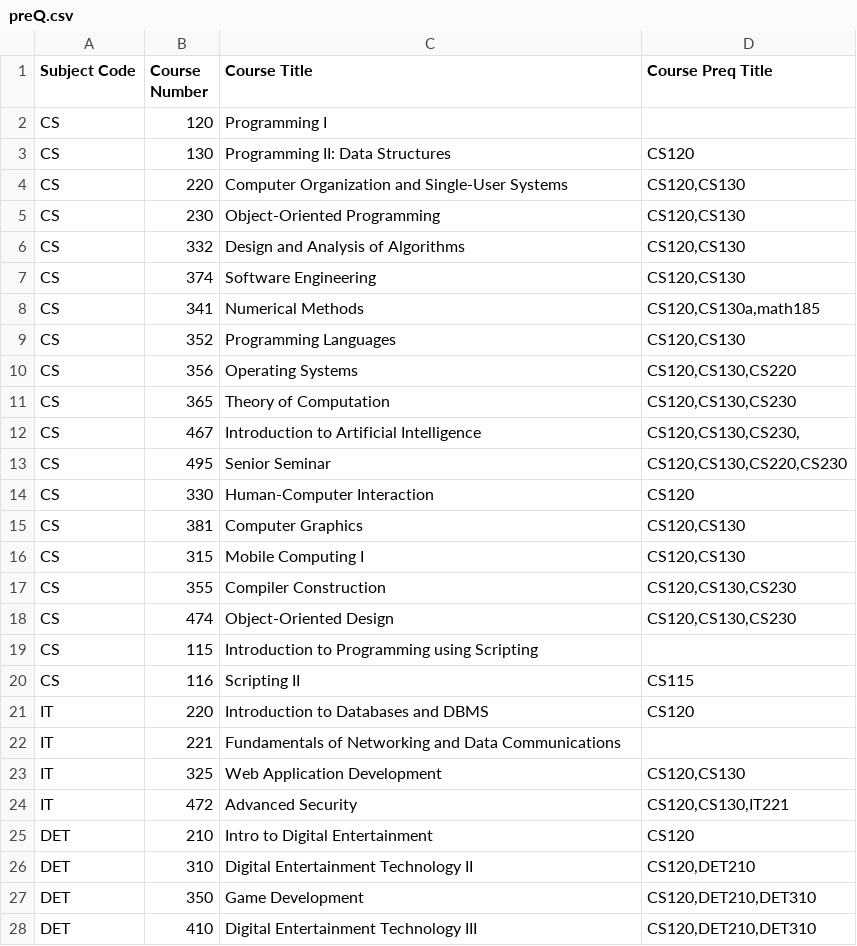
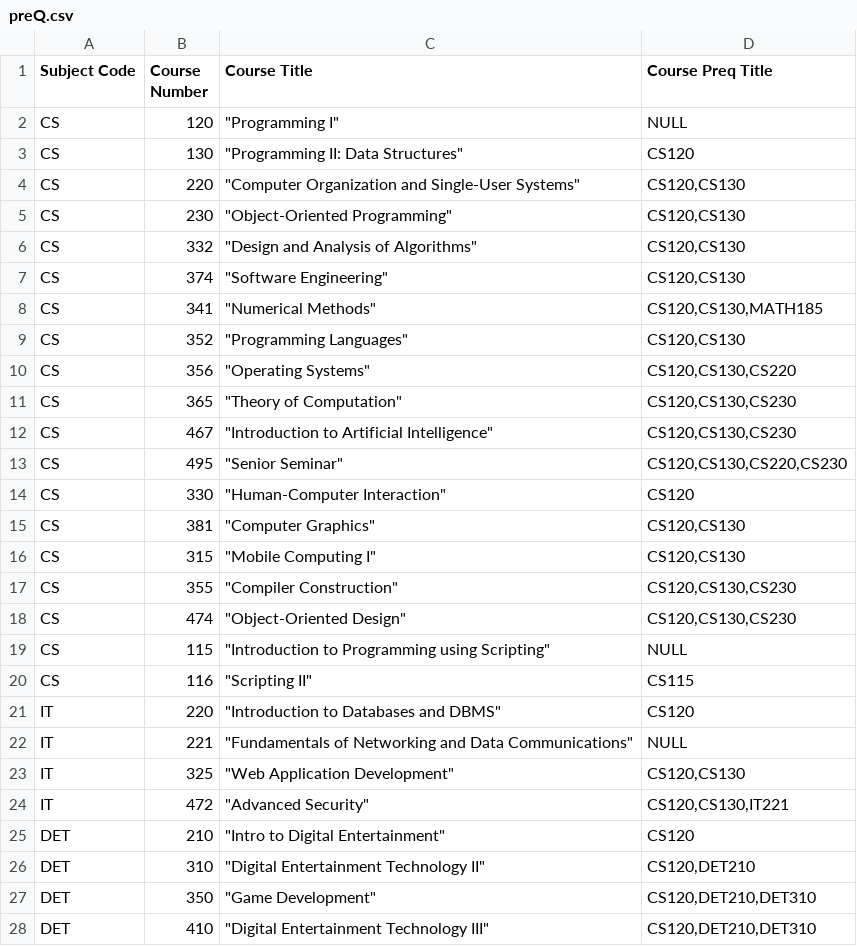
Before and after one commit to ShawnYcx/CS374-DasTeam, a CSV file: CSV File/preQ.csv, drawn as a sheet; only a part is shown; the diff covers the shown part only.

Commit message:
changed preq, took out some basic class from the course preq, added feature.

```diff
--- a/CSV File/preQ.csv
+++ b/CSV File/preQ.csv
@@ -1,28 +1,28 @@
 Subject Code, Course Number, Course Title,Course Preq Title
-CS, 120, "Programming I",
-CS, 130, "Programming II: Data Structures","CS120"
-CS, 220, "Computer Organization and Single-User Systems","CS120,CS130"
-CS, 230, "Object-Oriented Programming","CS120,CS130"
-CS, 332, "Design and Analysis of Algorithms","CS120,CS130"
-CS, 374, "Software Engineering","CS120,CS130"
-CS, 341, "Numerical Methods", "CS120,CS130a,math185"
-CS, 352, "Programming Languages","CS120,CS130"
-CS, 356, "Operating Systems","CS120,CS130,CS220"
-CS, 365, "Theory of Computation","CS120,CS130,CS230"
-CS, 467, "Introduction to Artificial Intelligence","CS120,CS130,CS230,"
-CS, 495, "Senior Seminar","CS120,CS130,CS220,CS230"
-CS, 330, "Human-Computer Interaction","CS120"
-CS, 381, "Computer Graphics","CS120,CS130"
-CS, 315, "Mobile Computing I","CS120,CS130"
-CS, 355, "Compiler Construction","CS120,CS130,CS230"
-CS, 474, "Object-Oriented Design","CS120,CS130,CS230"
-CS, 115, "Introduction to Programming using Scripting",
-CS, 116, "Scripting II","CS115"
-IT, 220, "Introduction to Databases and DBMS","CS120"
-IT, 221, "Fundamentals of Networking and Data Communications",
-IT, 325, "Web Application Development","CS120,CS130"
-IT, 472, "Advanced Security","CS120,CS130,IT221"
-DET, 210, "Intro to Digital Entertainment","CS120"
-DET, 310, "Digital Entertainment Technology II","CS120,DET210"
-DET, 350, "Game Development","CS120,DET210,DET310"
-DET, 410, "Digital Entertainment Technology III","CS120,DET210,DET310"
+CS,120," ""Programming I""",NULL
+CS,130," ""Programming II: Data Structures""",CS120
+CS,220," ""Computer Organization and Single-User Systems""","CS120,CS130"
+CS,230," ""Object-Oriented Programming""","CS120,CS130"
+CS,332," ""Design and Analysis of Algorithms""","CS120,CS130"
+CS,374," ""Software Engineering""","CS120,CS130"
+CS,341," ""Numerical Methods"""," CS120,CS130,MATH185"
+CS,352," ""Programming Languages""","CS120,CS130"
+CS,356," ""Operating Systems""","CS120,CS130,CS220"
+CS,365," ""Theory of Computation""","CS120,CS130,CS230"
+CS,467," ""Introduction to Artificial Intelligence""","CS120,CS130,CS230"
+CS,495," ""Senior Seminar""","CS120,CS130,CS220,CS230"
+CS,330," ""Human-Computer Interaction""",CS120
+CS,381," ""Computer Graphics""","CS120,CS130"
+CS,315," ""Mobile Computing I""","CS120,CS130"
+CS,355," ""Compiler Construction""","CS120,CS130,CS230"
+CS,474," ""Object-Oriented Design""","CS120,CS130,CS230"
+CS,115," ""Introduction to Programming using Scripting""",NULL
+CS,116," ""Scripting II""",CS115
+IT,220," ""Introduction to Databases and DBMS""",CS120
+IT,221," ""Fundamentals of Networking and Data Communications""",NULL
+IT,325," ""Web Application Development""","CS120,CS130"
+IT,472," ""Advanced Security""","CS120,CS130,IT221"
+DET,210," ""Intro to Digital Entertainment""",CS120
+DET,310," ""Digital Entertainment Technology II""","CS120,DET210"
+DET,350," ""Game Development""","CS120,DET210,DET310"
+DET,410," ""Digital Entertainment Technology III""","CS120,DET210,DET310"
```
Also changed, not shown: 54 edited cells elsewhere in this file, 1 other file.
